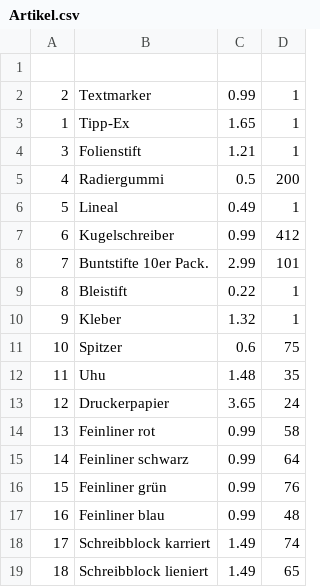
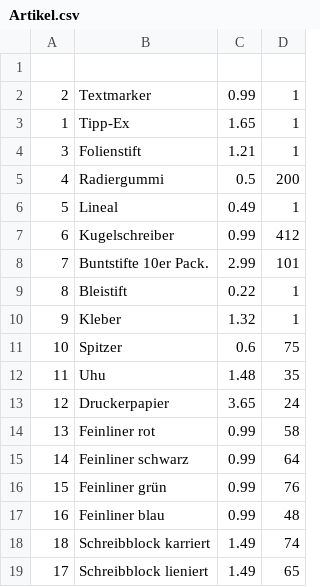
Before and after one commit to wit-a/templates, a CSV file: Artikel.csv, drawn as a sheet.

```diff
--- a/Artikel.csv
+++ b/Artikel.csv
@@ -17,3 +17,3 @@
 16;Feinliner blau;0.99;48
-17;Schreibblock karriert;1.49;74
-18;Schreibblock lieniert;1.49;65
+18;Schreibblock karriert;1.49;74
+17;Schreibblock lieniert;1.49;65
```
Also changed, not shown: 1 other file.
